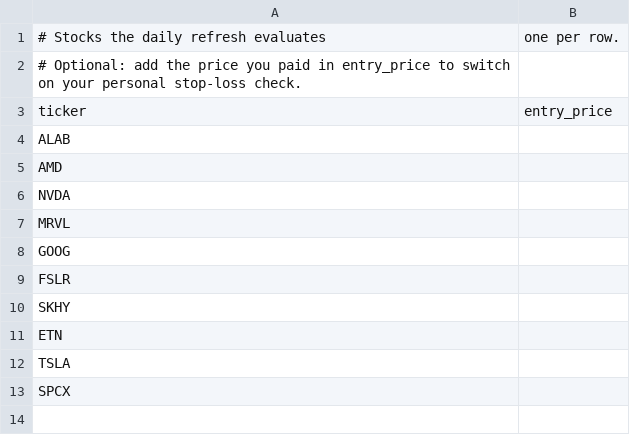
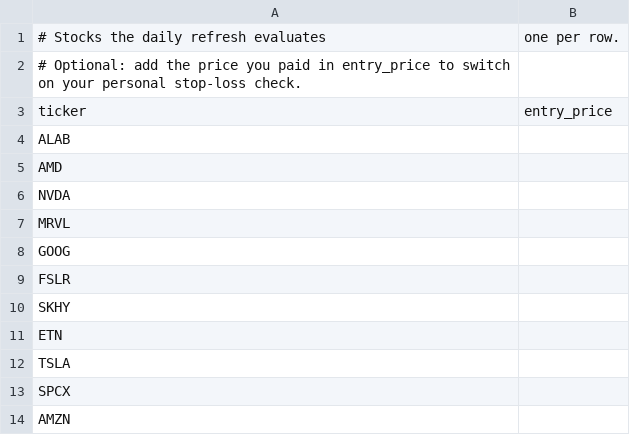
Before and after one commit to Clairechen163/stock-signal-lab, a CSV file: watchlist.csv, drawn as a sheet.

Commit message:
Add AMZN to the watchlist

```diff
--- a/watchlist.csv
+++ b/watchlist.csv
@@ -13 +13,2 @@ TSLA,
 SPCX,
+AMZN,
```
Also changed, not shown: reports/board.csv, reports/board_log.csv, 21 other files.
